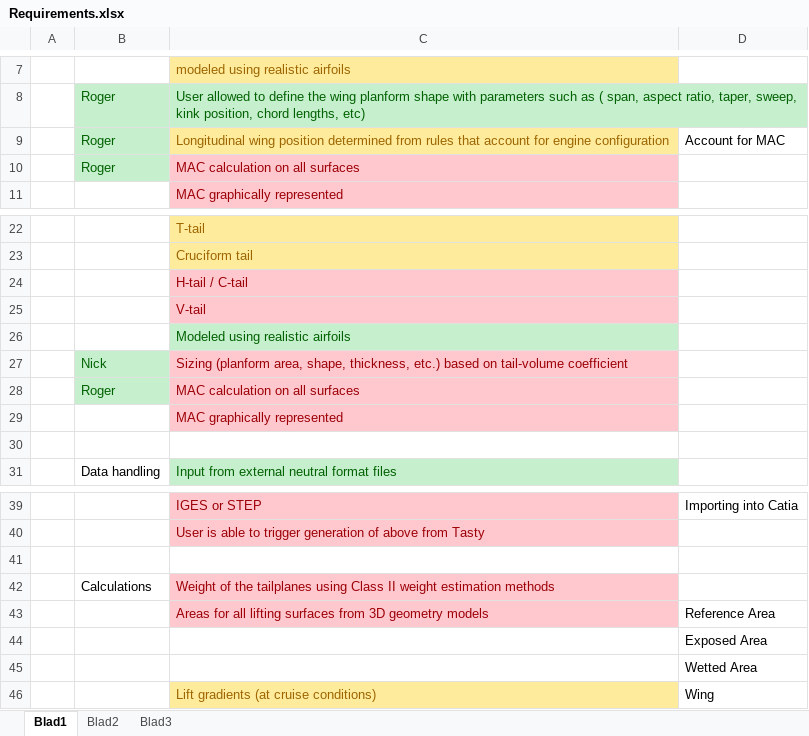
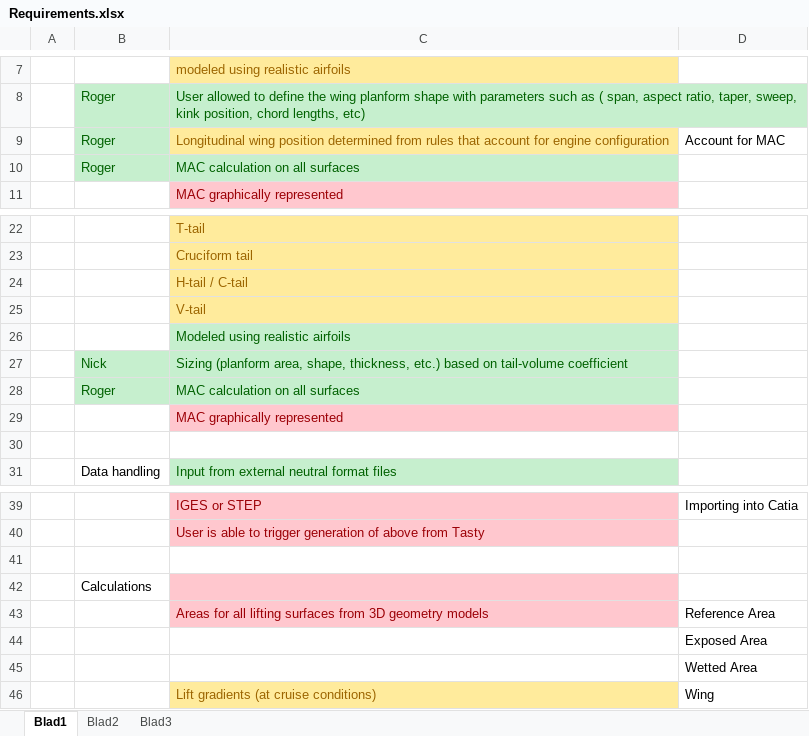
Before and after one commit to KBENickRoger/KBE, an Excel workbook: Requirements.xlsx, sheet Blad1, drawn as a sheet; only a part is shown, gaps mark what is left out; values as stored, in another font and other column widths than the file's, no borders; the diff names each change by its address in the sheet, - before the commit and + after, or states it on an @@ line.

```diff
--- a/Requirements.xlsx (sheet Blad1)
+++ b/Requirements.xlsx (sheet Blad1)
@@ C10 fill: #FFC7CE → #C6EFCE, text colour: #9C0006 → #006100 @@
@@ C24:C25 fill: #FFC7CE → #FFEB9C, text colour: #9C0006 → #9C6500 @@
@@ C27:C28 fill: #FFC7CE → #C6EFCE, text colour: #9C0006 → #006100 @@
-C42: Weight of the tailplanes using Class II weight estimation methods
+C42: (empty)
```
Also changed, not shown: 2 other files.
